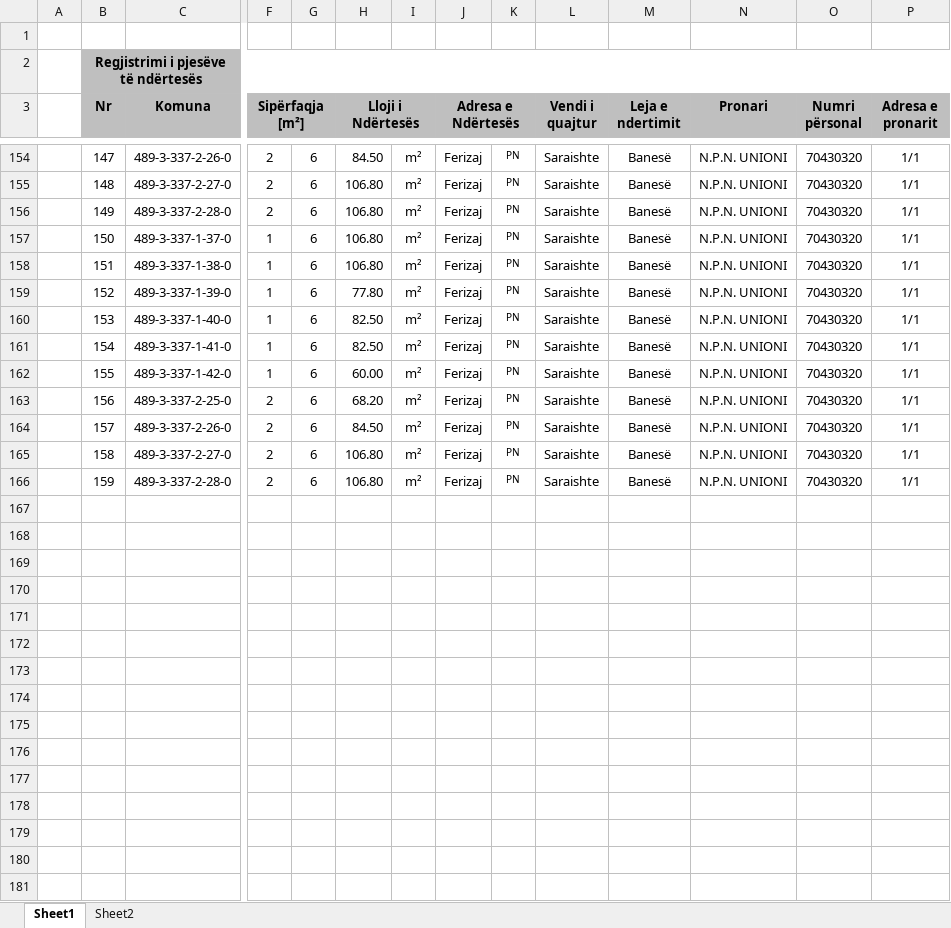
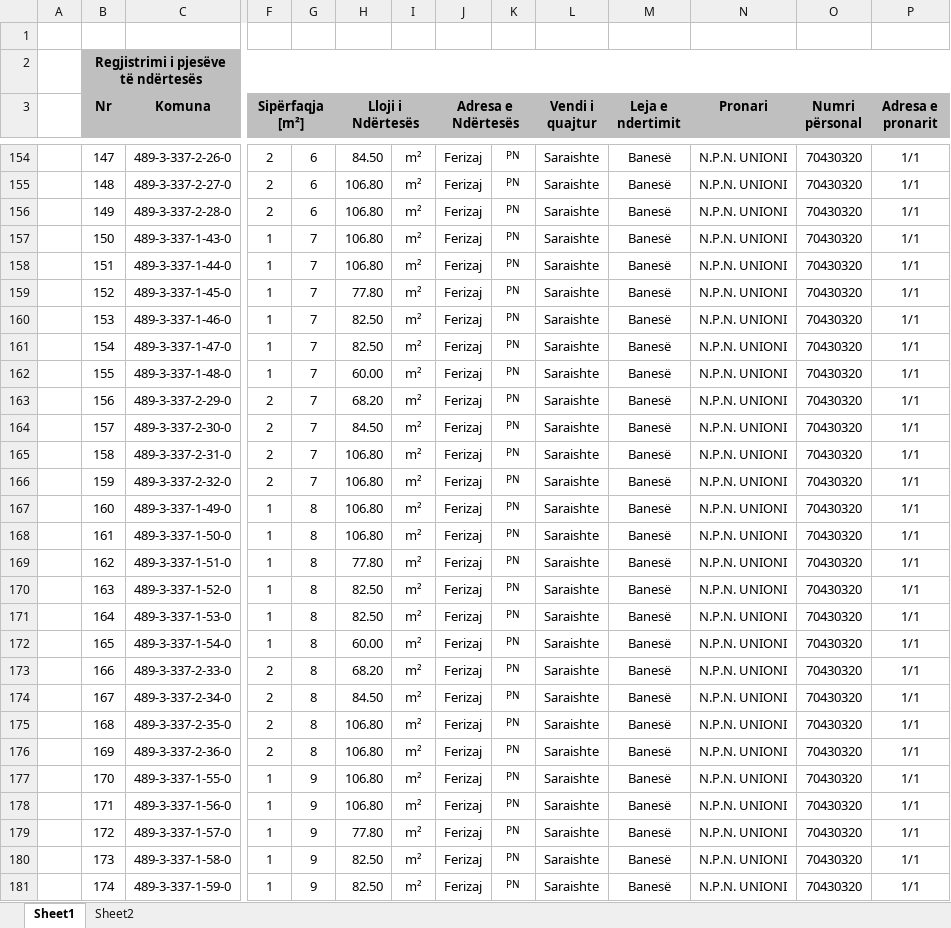
Before and after one commit to geo-coding/Unioni-337-0-Objekti, an Excel workbook: 5-Njësit-Banesore/regjistri/Regjistri-i-pjeseve-te-nderteses.xlsx, sheet Sheet1, drawn as a sheet; only a part is shown, gaps mark what is left out; values as stored, in another font and other column widths than the file's, no borders; rows hold the shown columns only; the diff covers the shown part only; the diff names each change by its address in the sheet, - before the commit and + after, or states it on an @@ line.

```diff
--- a/5-Njësit-Banesore/regjistri/Regjistri-i-pjeseve-te-nderteses.xlsx (sheet Sheet1)
+++ b/5-Njësit-Banesore/regjistri/Regjistri-i-pjeseve-te-nderteses.xlsx (sheet Sheet1)
-C157 (Komuna): 489-3-337-1-37-0
+C157 (Komuna): 489-3-337-1-43-0
-G157:G166: 6
+G157:G166: 7
-C158 (Komuna): 489-3-337-1-38-0
+C158 (Komuna): 489-3-337-1-44-0
-C159 (Komuna): 489-3-337-1-39-0
+C159 (Komuna): 489-3-337-1-45-0
-C160 (Komuna): 489-3-337-1-40-0
+C160 (Komuna): 489-3-337-1-46-0
-C161 (Komuna): 489-3-337-1-41-0
+C161 (Komuna): 489-3-337-1-47-0
-C162 (Komuna): 489-3-337-1-42-0
+C162 (Komuna): 489-3-337-1-48-0
-C163 (Komuna): 489-3-337-2-25-0
+C163 (Komuna): 489-3-337-2-29-0
-C164 (Komuna): 489-3-337-2-26-0
+C164 (Komuna): 489-3-337-2-30-0
-C165 (Komuna): 489-3-337-2-27-0
+C165 (Komuna): 489-3-337-2-31-0
-C166 (Komuna): 489-3-337-2-28-0
+C166 (Komuna): 489-3-337-2-32-0
+row 167:  | 160 | 489-3-337-1-49-0 | 1 | 8 | 106.80 | m² | Ferizaj | PN | Saraishte | Banesë | N.P.N. UNIONI | 70430320 | 1/1
+row 168:  | 161 | 489-3-337-1-50-0 | 1 | 8 | 106.80 | m² | Ferizaj | PN | Saraishte | Banesë | N.P.N. UNIONI | 70430320 | 1/1
+row 169:  | 162 | 489-3-337-1-51-0 | 1 | 8 | 77.80 | m² | Ferizaj | PN | Saraishte | Banesë | N.P.N. UNIONI | 70430320 | 1/1
+row 170:  | 163 | 489-3-337-1-52-0 | 1 | 8 | 82.50 | m² | Ferizaj | PN | Saraishte | Banesë | N.P.N. UNIONI | 70430320 | 1/1
+row 171:  | 164 | 489-3-337-1-53-0 | 1 | 8 | 82.50 | m² | Ferizaj | PN | Saraishte | Banesë | N.P.N. UNIONI | 70430320 | 1/1
+row 172:  | 165 | 489-3-337-1-54-0 | 1 | 8 | 60.00 | m² | Ferizaj | PN | Saraishte | Banesë | N.P.N. UNIONI | 70430320 | 1/1
+row 173:  | 166 | 489-3-337-2-33-0 | 2 | 8 | 68.20 | m² | Ferizaj | PN | Saraishte | Banesë | N.P.N. UNIONI | 70430320 | 1/1
+row 174:  | 167 | 489-3-337-2-34-0 | 2 | 8 | 84.50 | m² | Ferizaj | PN | Saraishte | Banesë | N.P.N. UNIONI | 70430320 | 1/1
+row 175:  | 168 | 489-3-337-2-35-0 | 2 | 8 | 106.80 | m² | Ferizaj | PN | Saraishte | Banesë | N.P.N. UNIONI | 70430320 | 1/1
+row 176:  | 169 | 489-3-337-2-36-0 | 2 | 8 | 106.80 | m² | Ferizaj | PN | Saraishte | Banesë | N.P.N. UNIONI | 70430320 | 1/1
+row 177:  | 170 | 489-3-337-1-55-0 | 1 | 9 | 106.80 | m² | Ferizaj | PN | Saraishte | Banesë | N.P.N. UNIONI | 70430320 | 1/1
+row 178:  | 171 | 489-3-337-1-56-0 | 1 | 9 | 106.80 | m² | Ferizaj | PN | Saraishte | Banesë | N.P.N. UNIONI | 70430320 | 1/1
+row 179:  | 172 | 489-3-337-1-57-0 | 1 | 9 | 77.80 | m² | Ferizaj | PN | Saraishte | Banesë | N.P.N. UNIONI | 70430320 | 1/1
+row 180:  | 173 | 489-3-337-1-58-0 | 1 | 9 | 82.50 | m² | Ferizaj | PN | Saraishte | Banesë | N.P.N. UNIONI | 70430320 | 1/1
+row 181:  | 174 | 489-3-337-1-59-0 | 1 | 9 | 82.50 | m² | Ferizaj | PN | Saraishte | Banesë | N.P.N. UNIONI | 70430320 | 1/1
```
Also changed, not shown: 5 added rows elsewhere in this sheet, 5-Njësit-Banesore/regjistri/Koordinatat.xlsx, 3 other files.
